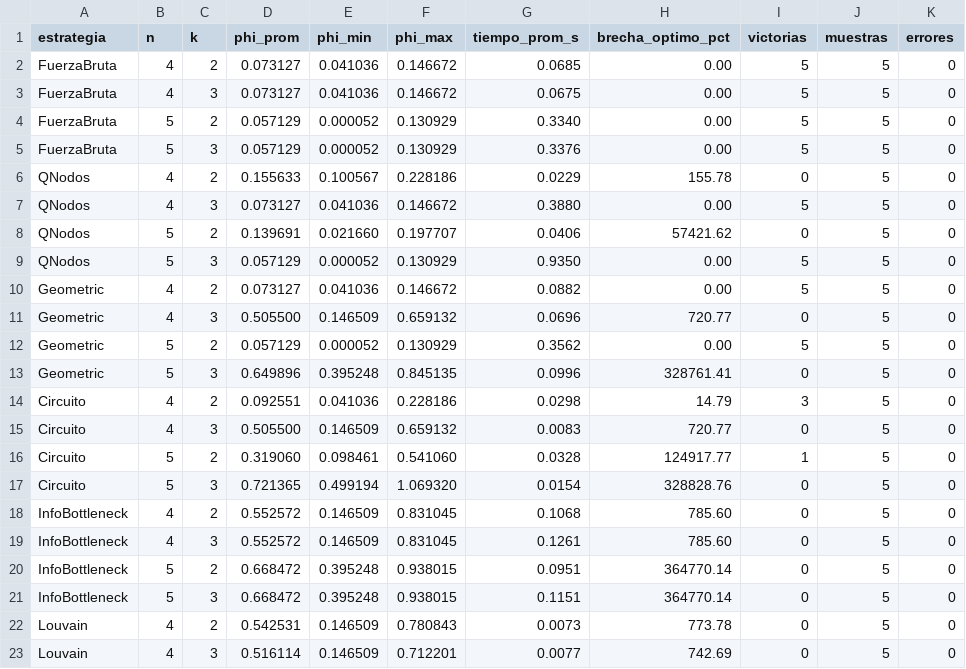
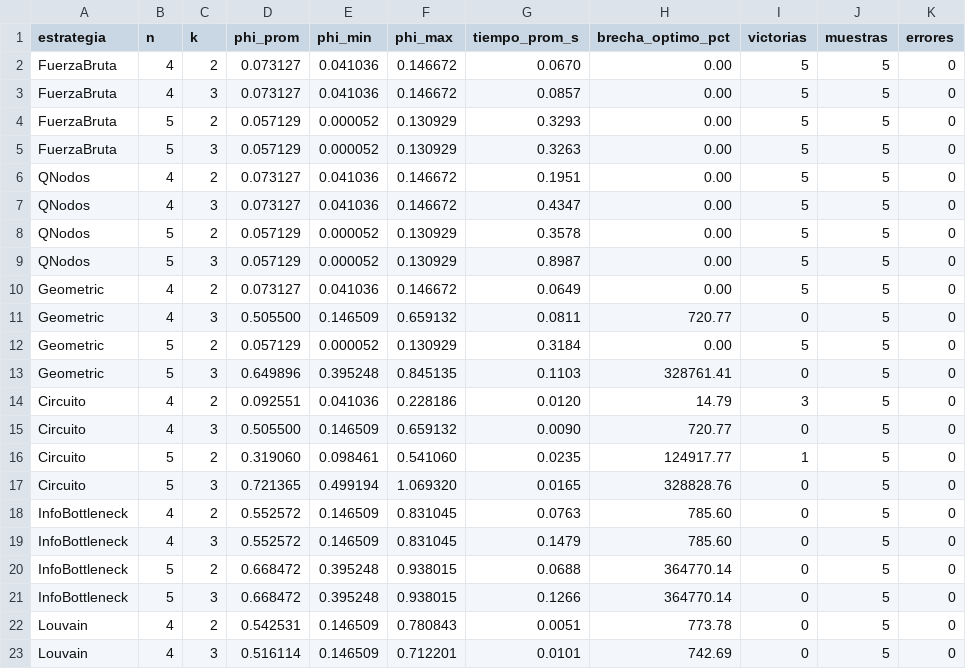
Before and after one commit to CamiOso/BiparticionOptima, a CSV file: review/benchmarks/todas_estrategias_resumen.csv, drawn as a sheet; only a part is shown; the diff covers the shown part only.

Commit message:
feat: corregir QNodos k=2 y Geometric n>6 — ahora encuentran optimo exacto
QNodos k=2 tenia una brecha promedio de 155% (n=4) y 57421% (n=5) porque
la funcion f(S)=EMD(biparticion_S) viola submodularidad (~12% de pares),
invalidando la garantia de Queyranne/MAO. Se agrega multi-start MAO con 8
rotaciones de vertices y SA post-MAO con evaluador consistente (bipartir).

Geometric colapsaba en n=7 (218% de brecha) porque el hipercubo geometrico
no generaba la biparticion optima como candidato. Se agrega el vector de
Fiedler del Laplaciano simetrizado como fuente adicional de candidatos
(percentiles 0,25,50,75 del Fiedler) y se baja el umbral de restarts de
n>=8 a n>=6.

Resultado: ambas estrategias alcanzan optimo exacto para k=2 en n=4..7.
Test corregido: perdida esperada 0.5->0.25 (el 0.5 era el resultado del
MAO, no el optimo real; FuerzaBruta confirma 0.25).

```diff
--- a/review/benchmarks/todas_estrategias_resumen.csv
+++ b/review/benchmarks/todas_estrategias_resumen.csv
@@ -1,23 +1,23 @@
 estrategia,n,k,phi_prom,phi_min,phi_max,tiempo_prom_s,brecha_optimo_pct,victorias,muestras,errores
-FuerzaBruta,4,2,0.073127,0.041036,0.146672,0.0685,0.00,5,5,0
-FuerzaBruta,4,3,0.073127,0.041036,0.146672,0.0675,0.00,5,5,0
-FuerzaBruta,5,2,0.057129,0.000052,0.130929,0.3340,0.00,5,5,0
-FuerzaBruta,5,3,0.057129,0.000052,0.130929,0.3376,0.00,5,5,0
-QNodos,4,2,0.155633,0.100567,0.228186,0.0229,155.78,0,5,0
-QNodos,4,3,0.073127,0.041036,0.146672,0.3880,0.00,5,5,0
-QNodos,5,2,0.139691,0.021660,0.197707,0.0406,57421.62,0,5,0
-QNodos,5,3,0.057129,0.000052,0.130929,0.9350,0.00,5,5,0
-Geometric,4,2,0.073127,0.041036,0.146672,0.0882,0.00,5,5,0
-Geometric,4,3,0.505500,0.146509,0.659132,0.0696,720.77,0,5,0
-Geometric,5,2,0.057129,0.000052,0.130929,0.3562,0.00,5,5,0
-Geometric,5,3,0.649896,0.395248,0.845135,0.0996,328761.41,0,5,0
-Circuito,4,2,0.092551,0.041036,0.228186,0.0298,14.79,3,5,0
-Circuito,4,3,0.505500,0.146509,0.659132,0.0083,720.77,0,5,0
-Circuito,5,2,0.319060,0.098461,0.541060,0.0328,124917.77,1,5,0
-Circuito,5,3,0.721365,0.499194,1.069320,0.0154,328828.76,0,5,0
-InfoBottleneck,4,2,0.552572,0.146509,0.831045,0.1068,785.60,0,5,0
-InfoBottleneck,4,3,0.552572,0.146509,0.831045,0.1261,785.60,0,5,0
-InfoBottleneck,5,2,0.668472,0.395248,0.938015,0.0951,364770.14,0,5,0
-InfoBottleneck,5,3,0.668472,0.395248,0.938015,0.1151,364770.14,0,5,0
-Louvain,4,2,0.542531,0.146509,0.780843,0.0073,773.78,0,5,0
-Louvain,4,3,0.516114,0.146509,0.712201,0.0077,742.69,0,5,0
+FuerzaBruta,4,2,0.073127,0.041036,0.146672,0.0670,0.00,5,5,0
+FuerzaBruta,4,3,0.073127,0.041036,0.146672,0.0857,0.00,5,5,0
+FuerzaBruta,5,2,0.057129,0.000052,0.130929,0.3293,0.00,5,5,0
+FuerzaBruta,5,3,0.057129,0.000052,0.130929,0.3263,0.00,5,5,0
+QNodos,4,2,0.073127,0.041036,0.146672,0.1951,0.00,5,5,0
+QNodos,4,3,0.073127,0.041036,0.146672,0.4347,0.00,5,5,0
+QNodos,5,2,0.057129,0.000052,0.130929,0.3578,0.00,5,5,0
+QNodos,5,3,0.057129,0.000052,0.130929,0.8987,0.00,5,5,0
+Geometric,4,2,0.073127,0.041036,0.146672,0.0649,0.00,5,5,0
+Geometric,4,3,0.505500,0.146509,0.659132,0.0811,720.77,0,5,0
+Geometric,5,2,0.057129,0.000052,0.130929,0.3184,0.00,5,5,0
+Geometric,5,3,0.649896,0.395248,0.845135,0.1103,328761.41,0,5,0
+Circuito,4,2,0.092551,0.041036,0.228186,0.0120,14.79,3,5,0
+Circuito,4,3,0.505500,0.146509,0.659132,0.0090,720.77,0,5,0
+Circuito,5,2,0.319060,0.098461,0.541060,0.0235,124917.77,1,5,0
+Circuito,5,3,0.721365,0.499194,1.069320,0.0165,328828.76,0,5,0
+InfoBottleneck,4,2,0.552572,0.146509,0.831045,0.0763,785.60,0,5,0
+InfoBottleneck,4,3,0.552572,0.146509,0.831045,0.1479,785.60,0,5,0
+InfoBottleneck,5,2,0.668472,0.395248,0.938015,0.0688,364770.14,0,5,0
+InfoBottleneck,5,3,0.668472,0.395248,0.938015,0.1266,364770.14,0,5,0
+Louvain,4,2,0.542531,0.146509,0.780843,0.0051,773.78,0,5,0
+Louvain,4,3,0.516114,0.146509,0.712201,0.0101,742.69,0,5,0
```
Also changed, not shown: 10 edited cells elsewhere in this file, review/benchmarks/n_grande_circuito_detalle.csv, 4 other files.
